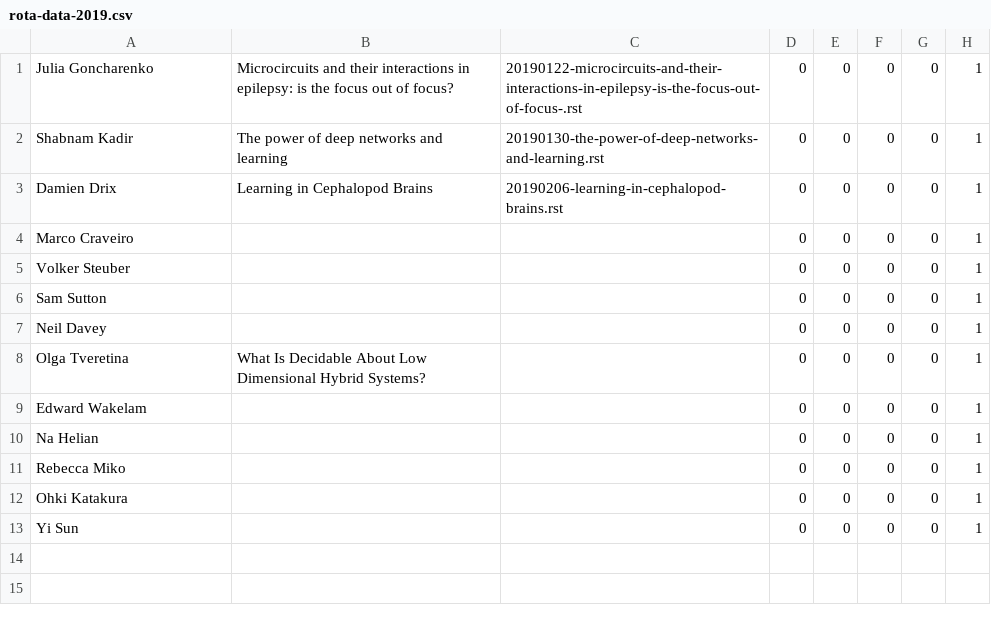
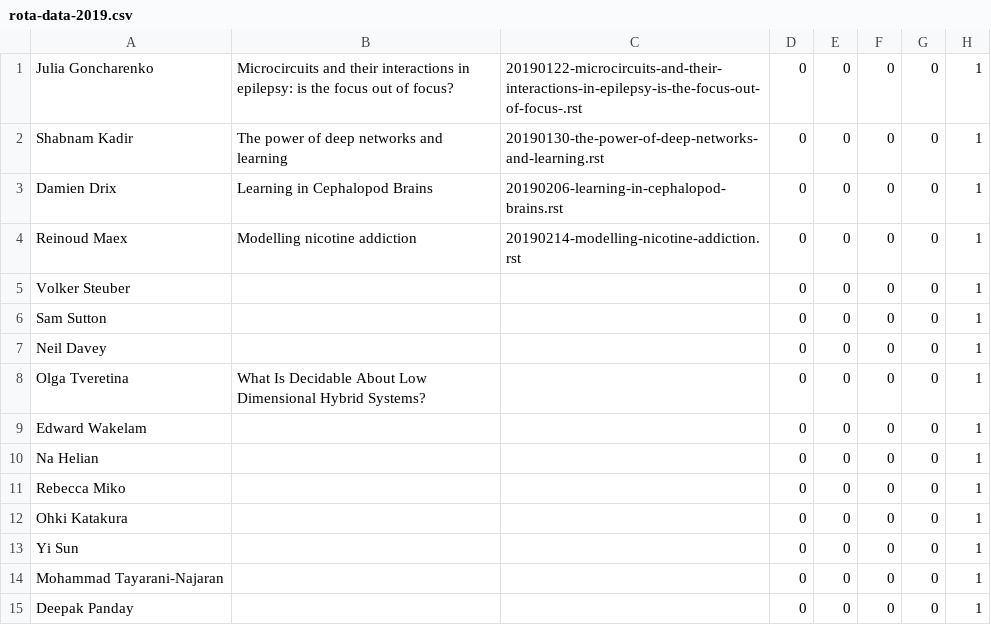
Before and after one commit to UHBiocomputation/UH-biocomputation-web, a CSV file: scripts/rota-data-2019.csv, drawn as a sheet.

Commit message:
Reinoud's JC session

```diff
--- a/scripts/rota-data-2019.csv
+++ b/scripts/rota-data-2019.csv
@@ -3,3 +3,3 @@ Shabnam Kadir,"The power of deep networks and learning","20190130-the-power-of-d
 Damien Drix,"Learning in Cephalopod Brains","20190206-learning-in-cephalopod-brains.rst",0,0,0,0,1
-Marco Craveiro,,,0,0,0,0,1
+Reinoud Maex,"Modelling nicotine addiction","20190214-modelling-nicotine-addiction.rst",0,0,0,0,1
 Volker Steuber,,,0,0,0,0,1
@@ -13 +13,3 @@ Ohki Katakura,,,0,0,0,0,1
 Yi Sun,,,0,0,0,0,1
+Mohammad Tayarani-Najaran,,,0,0,0,0,1
+Deepak Panday,,,0,0,0,0,1
```
Also changed, not shown: 4 other files.
